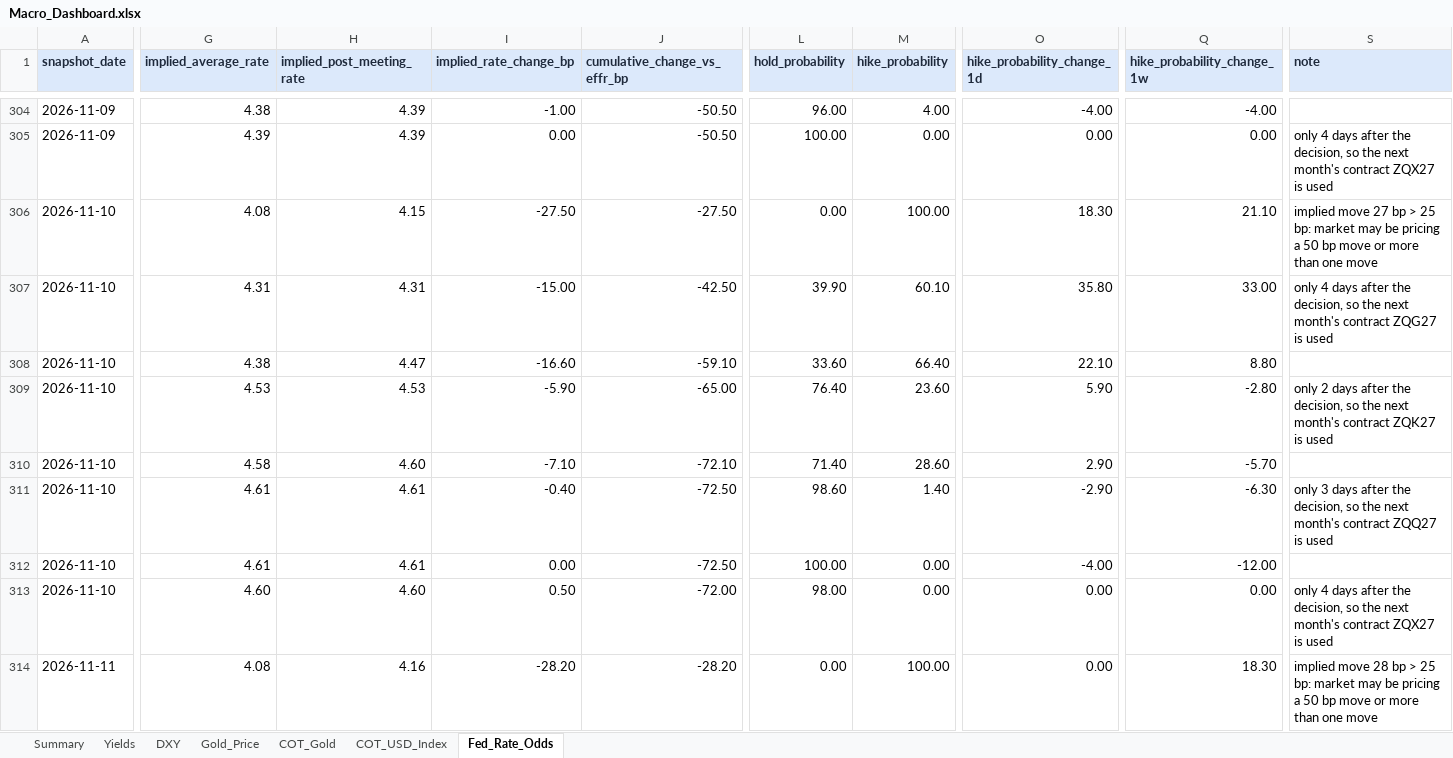
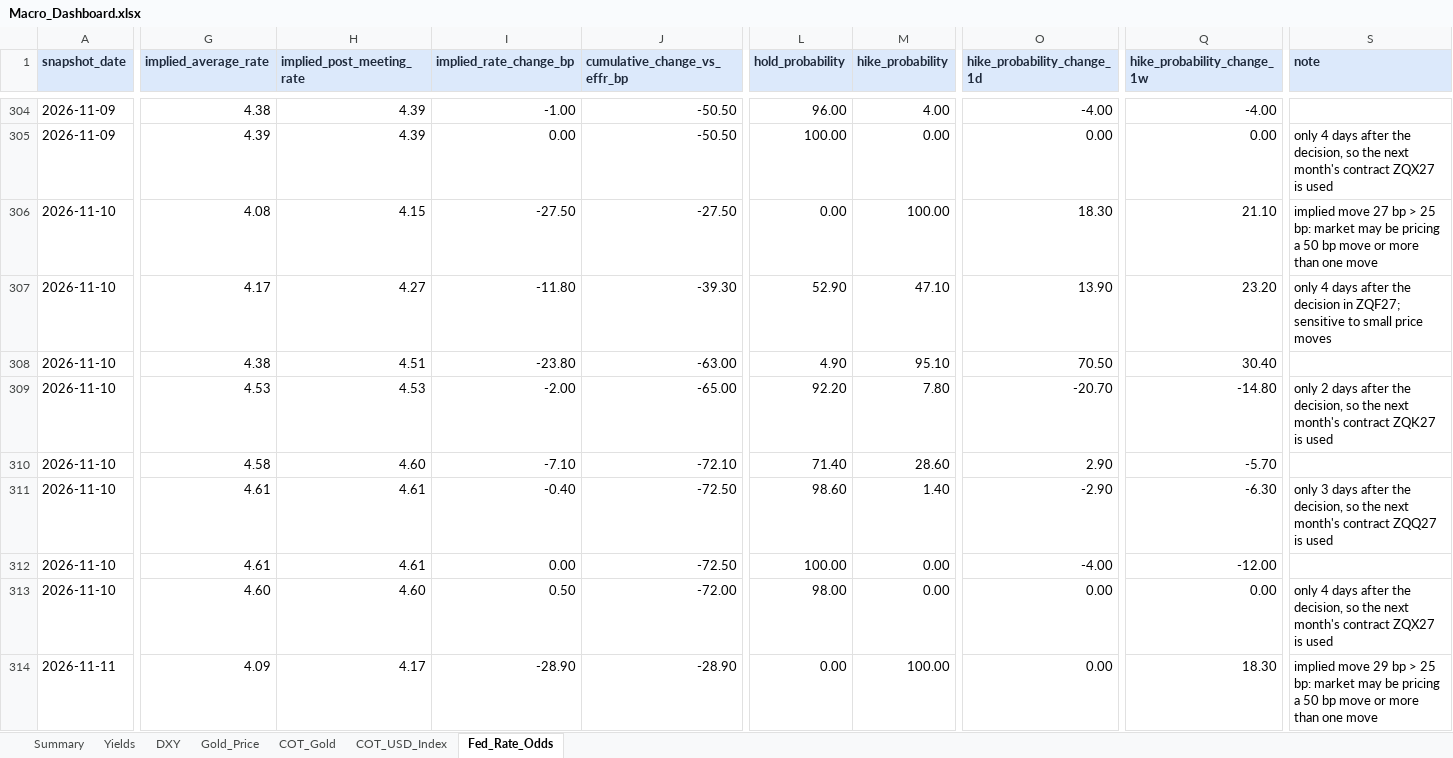
Before and after one commit to velourofficialdev/macro-data, an Excel workbook: docs/Macro_Dashboard.xlsx, sheet Fed_Rate_Odds, drawn as a sheet; only a part is shown, gaps mark what is left out; values as stored, in another font and other column widths than the file's, no borders; the diff covers the shown part only; the diff names each change by its address in the sheet, - before the commit and + after, or states it on an @@ line.

```diff
--- a/docs/Macro_Dashboard.xlsx (sheet Fed_Rate_Odds)
+++ b/docs/Macro_Dashboard.xlsx (sheet Fed_Rate_Odds)
-G307 (implied_average_rate): 4.31
+G307 (implied_average_rate): 4.17
-H307 (implied_post_meeting_rate): 4.31
+H307 (implied_post_meeting_rate): 4.27
-I307 (implied_rate_change_bp): -15.00
+I307 (implied_rate_change_bp): -11.80
-J307 (cumulative_change_vs_effr_bp): -42.50
+J307 (cumulative_change_vs_effr_bp): -39.30
-L307 (hold_probability): 39.90
+L307 (hold_probability): 52.90
-M307 (hike_probability): 60.10
+M307 (hike_probability): 47.10
-O307 (hike_probability_change_1d): 35.80
+O307 (hike_probability_change_1d): 13.90
-Q307 (hike_probability_change_1w): 33.00
+Q307 (hike_probability_change_1w): 23.20
-S307 (note): …after the decision, so the next month's contract ZQG27 is used
+S307 (note): …after the decision in ZQF27; sensitive to small price moves
-H308 (implied_post_meeting_rate): 4.47
+H308 (implied_post_meeting_rate): 4.51
-I308 (implied_rate_change_bp): -16.60
+I308 (implied_rate_change_bp): -23.80
-J308 (cumulative_change_vs_effr_bp): -59.10
+J308 (cumulative_change_vs_effr_bp): -63.00
-L308 (hold_probability): 33.60
+L308 (hold_probability): 4.90
-M308 (hike_probability): 66.40
+M308 (hike_probability): 95.10
-O308 (hike_probability_change_1d): 22.10
+O308 (hike_probability_change_1d): 70.50
-Q308 (hike_probability_change_1w): 8.80
+Q308 (hike_probability_change_1w): 30.40
-I309 (implied_rate_change_bp): -5.90
+I309 (implied_rate_change_bp): -2.00
-L309 (hold_probability): 76.40
+L309 (hold_probability): 92.20
-M309 (hike_probability): 23.60
+M309 (hike_probability): 7.80
-O309 (hike_probability_change_1d): 5.90
+O309 (hike_probability_change_1d): -20.70
-Q309 (hike_probability_change_1w): -2.80
+Q309 (hike_probability_change_1w): -14.80
-G314 (implied_average_rate): 4.08
+G314 (implied_average_rate): 4.09
-H314 (implied_post_meeting_rate): 4.16
+H314 (implied_post_meeting_rate): 4.17
-I314 (implied_rate_change_bp): -28.20
+I314 (implied_rate_change_bp): -28.90
-J314 (cumulative_change_vs_effr_bp): -28.20
+J314 (cumulative_change_vs_effr_bp): -28.90
-S314 (note): implied move 28 bp >…
+S314 (note): implied move 29 bp >…
```
Also changed, not shown: 8 added rows and 271 edited cells elsewhere in this sheet, sheet Gold_Price, sheet Summary, sheet DXY, 52 other files.
